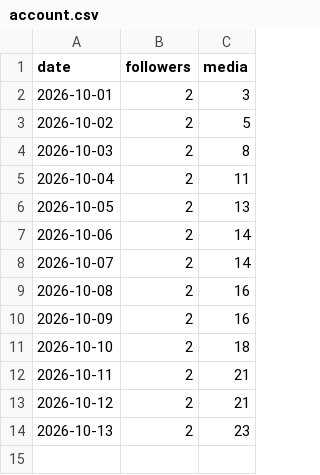
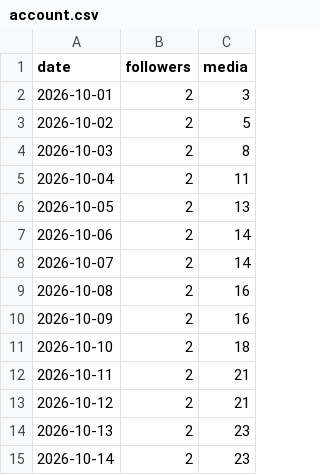
Before and after one commit to bibek-magar/good-news-globe, a CSV file: analytics/account.csv, drawn as a sheet; the diff names each change by its address in the sheet, - before the commit and + after, or states it on an @@ line.

```diff
--- a/analytics/account.csv
+++ b/analytics/account.csv
+row 15: 2026-10-14 | 2 | 23
```
Also changed, not shown: 1 other file.
